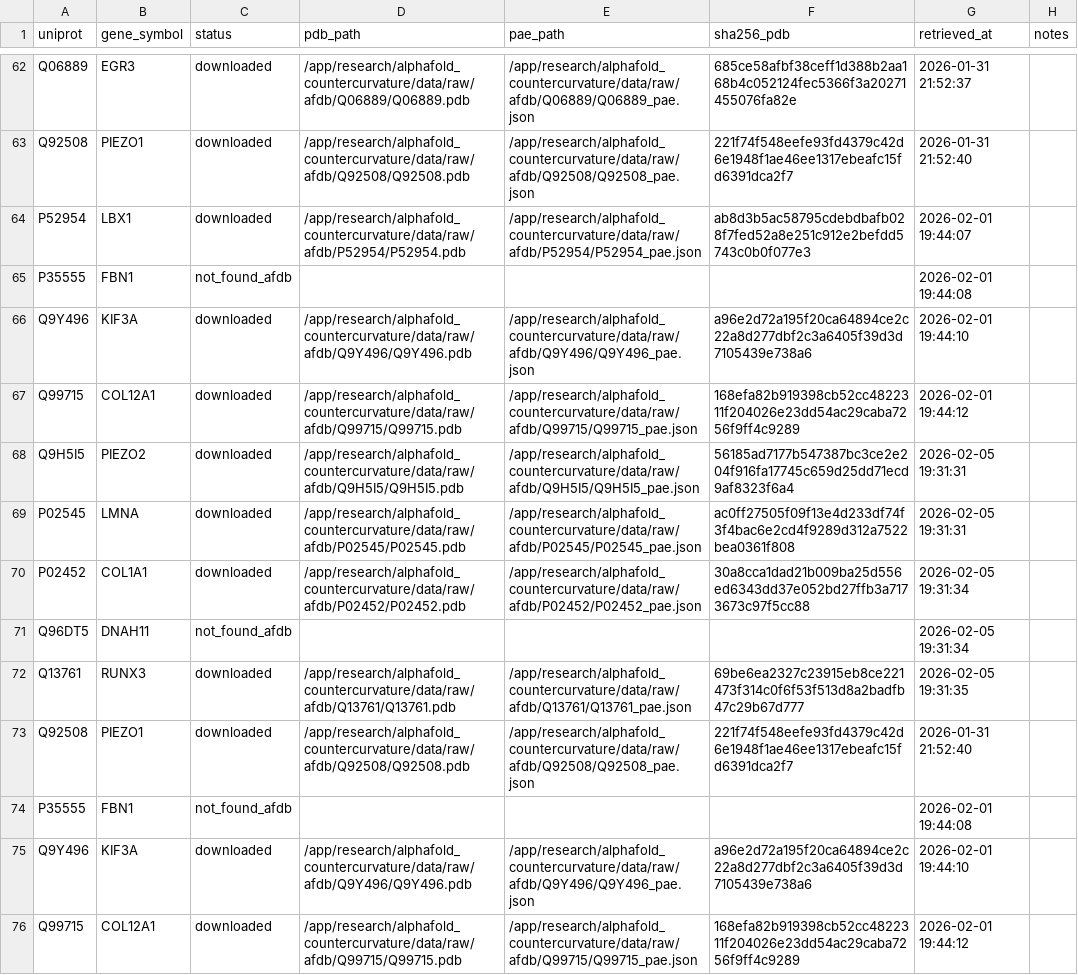
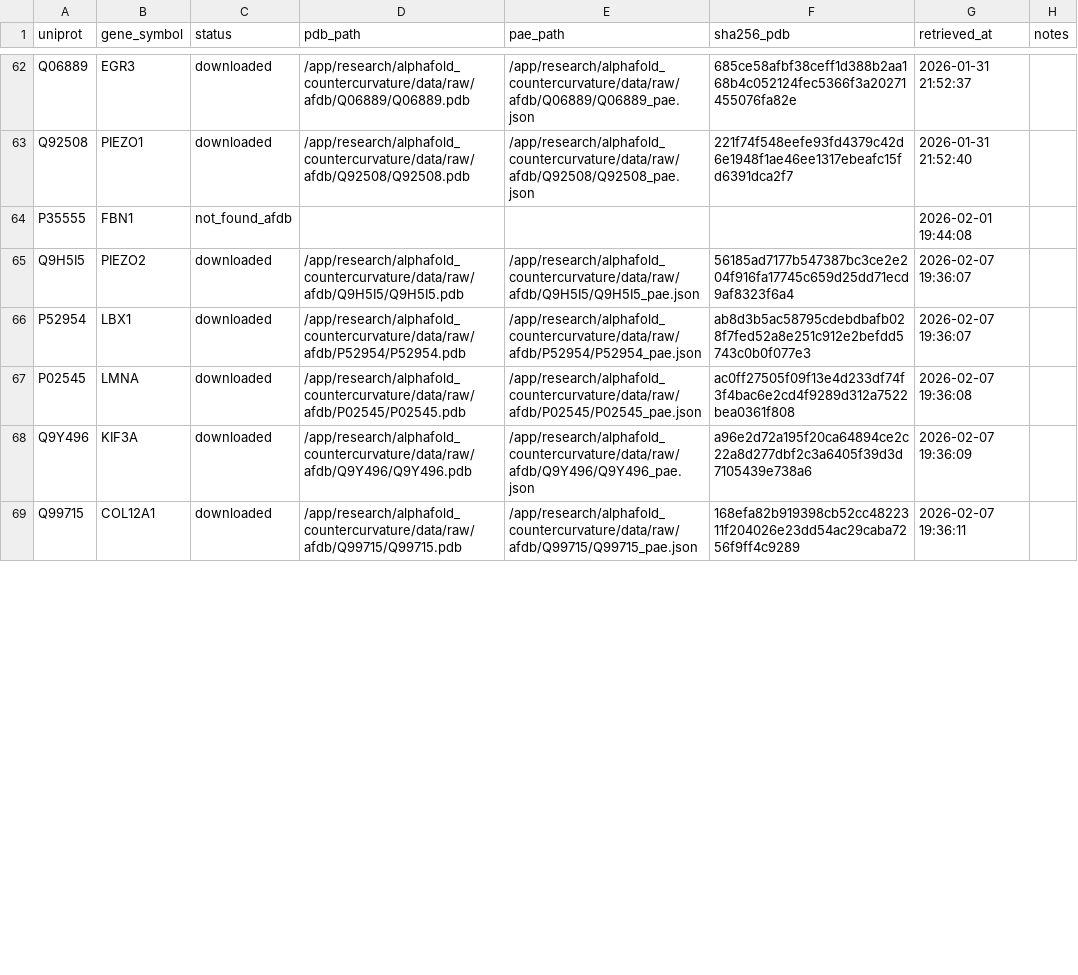
Before and after one commit to sayuj1989-ops/life, a CSV file: research/alphafold_countercurvature/data/manifest.csv, drawn as a sheet; only a part is shown, gaps mark what is left out; the diff covers the shown part only.

```diff
--- a/research/alphafold_countercurvature/data/manifest.csv
+++ b/research/alphafold_countercurvature/data/manifest.csv
@@ -63,14 +63,7 @@ Q06889,EGR3,downloaded,/app/research/alphafold_countercurvature/data/raw/afdb/Q0
 Q92508,PIEZO1,downloaded,/app/research/alphafold_countercurvature/data/raw/afdb/Q92508/Q92508.pdb,/app/research/alphafold_countercurvature/data/raw/afdb/Q92508/Q92508_pae.json,221f74f548eefe93fd4379c42d6e1948f1ae46ee1317ebeafc15fd6391dca2f7,2026-01-31 21:52:40,
-P52954,LBX1,downloaded,/app/research/alphafold_countercurvature/data/raw/afdb/P52954/P52954.pdb,/app/research/alphafold_countercurvature/data/raw/afdb/P52954/P52954_pae.json,ab8d3b5ac58795cdebdbafb028f7fed52a8e251c912e2befdd5743c0b0f077e3,2026-02-01 19:44:07,
 P35555,FBN1,not_found_afdb,,,,2026-02-01 19:44:08,
-Q9Y496,KIF3A,downloaded,/app/research/alphafold_countercurvature/data/raw/afdb/Q9Y496/Q9Y496.pdb,/app/research/alphafold_countercurvature/data/raw/afdb/Q9Y496/Q9Y496_pae.json,a96e2d72a195f20ca64894ce2c22a8d277dbf2c3a6405f39d3d7105439e738a6,2026-02-01 19:44:10,
-Q99715,COL12A1,downloaded,/app/research/alphafold_countercurvature/data/raw/afdb/Q99715/Q99715.pdb,/app/research/alphafold_countercurvature/data/raw/afdb/Q99715/Q99715_pae.json,168efa82b919398cb52cc4822311f204026e23dd54ac29caba7256f9ff4c9289,2026-02-01 19:44:12,
-Q9H5I5,PIEZO2,downloaded,/app/research/alphafold_countercurvature/data/raw/afdb/Q9H5I5/Q9H5I5.pdb,/app/research/alphafold_countercurvature/data/raw/afdb/Q9H5I5/Q9H5I5_pae.json,56185ad7177b547387bc3ce2e204f916fa17745c659d25dd71ecd9af8323f6a4,2026-02-05 19:31:31,
-P02545,LMNA,downloaded,/app/research/alphafold_countercurvature/data/raw/afdb/P02545/P02545.pdb,/app/research/alphafold_countercurvature/data/raw/afdb/P02545/P02545_pae.json,ac0ff27505f09f13e4d233df74f3f4bac6e2cd4f9289d312a7522bea0361f808,2026-02-05 19:31:31,
-P02452,COL1A1,downloaded,/app/research/alphafold_countercurvature/data/raw/afdb/P02452/P02452.pdb,/app/research/alphafold_countercurvature/data/raw/afdb/P02452/P02452_pae.json,30a8cca1dad21b009ba25d556ed6343dd37e052bd27ffb3a7173673c97f5cc88,2026-02-05 19:31:34,
-Q96DT5,DNAH11,not_found_afdb,,,,2026-02-05 19:31:34,
-Q13761,RUNX3,downloaded,/app/research/alphafold_countercurvature/data/raw/afdb/Q13761/Q13761.pdb,/app/research/alphafold_countercurvature/data/raw/afdb/Q13761/Q13761_pae.json,69be6ea2327c23915eb8ce221473f314c0f6f53f513d8a2badfb47c29b67d777,2026-02-05 19:31:35,
-Q92508,PIEZO1,downloaded,/app/research/alphafold_countercurvature/data/raw/afdb/Q92508/Q92508.pdb,/app/research/alphafold_countercurvature/data/raw/afdb/Q92508/Q92508_pae.json,221f74f548eefe93fd4379c42d6e1948f1ae46ee1317ebeafc15fd6391dca2f7,2026-01-31 21:52:40,
-P35555,FBN1,not_found_afdb,,,,2026-02-01 19:44:08,
-Q9Y496,KIF3A,downloaded,/app/research/alphafold_countercurvature/data/raw/afdb/Q9Y496/Q9Y496.pdb,/app/research/alphafold_countercurvature/data/raw/afdb/Q9Y496/Q9Y496_pae.json,a96e2d72a195f20ca64894ce2c22a8d277dbf2c3a6405f39d3d7105439e738a6,2026-02-01 19:44:10,
-Q99715,COL12A1,downloaded,/app/research/alphafold_countercurvature/data/raw/afdb/Q99715/Q99715.pdb,/app/research/alphafold_countercurvature/data/raw/afdb/Q99715/Q99715_pae.json,168efa82b919398cb52cc4822311f204026e23dd54ac29caba7256f9ff4c9289,2026-02-01 19:44:12,
+Q9H5I5,PIEZO2,downloaded,/app/research/alphafold_countercurvature/data/raw/afdb/Q9H5I5/Q9H5I5.pdb,/app/research/alphafold_countercurvature/data/raw/afdb/Q9H5I5/Q9H5I5_pae.json,56185ad7177b547387bc3ce2e204f916fa17745c659d25dd71ecd9af8323f6a4,2026-02-07 19:36:07,
+P52954,LBX1,downloaded,/app/research/alphafold_countercurvature/data/raw/afdb/P52954/P52954.pdb,/app/research/alphafold_countercurvature/data/raw/afdb/P52954/P52954_pae.json,ab8d3b5ac58795cdebdbafb028f7fed52a8e251c912e2befdd5743c0b0f077e3,2026-02-07 19:36:07,
+P02545,LMNA,downloaded,/app/research/alphafold_countercurvature/data/raw/afdb/P02545/P02545.pdb,/app/research/alphafold_countercurvature/data/raw/afdb/P02545/P02545_pae.json,ac0ff27505f09f13e4d233df74f3f4bac6e2cd4f9289d312a7522bea0361f808,2026-02-07 19:36:08,
+Q9Y496,KIF3A,downloaded,/app/research/alphafold_countercurvature/data/raw/afdb/Q9Y496/Q9Y496.pdb,/app/research/alphafold_countercurvature/data/raw/afdb/Q9Y496/Q9Y496_pae.json,a96e2d72a195f20ca64894ce2c22a8d277dbf2c3a6405f39d3d7105439e738a6,2026-02-07 19:36:09,
+Q99715,COL12A1,downloaded,/app/research/alphafold_countercurvature/data/raw/afdb/Q99715/Q99715.pdb,/app/research/alphafold_countercurvature/data/raw/afdb/Q99715/Q99715_pae.json,168efa82b919398cb52cc4822311f204026e23dd54ac29caba7256f9ff4c9289,2026-02-07 19:36:11,
```
Also changed, not shown: 3 added rows and 10 removed rows elsewhere in this file, research/alphafold_countercurvature/data/processed/candidates.csv, 5 other files.
